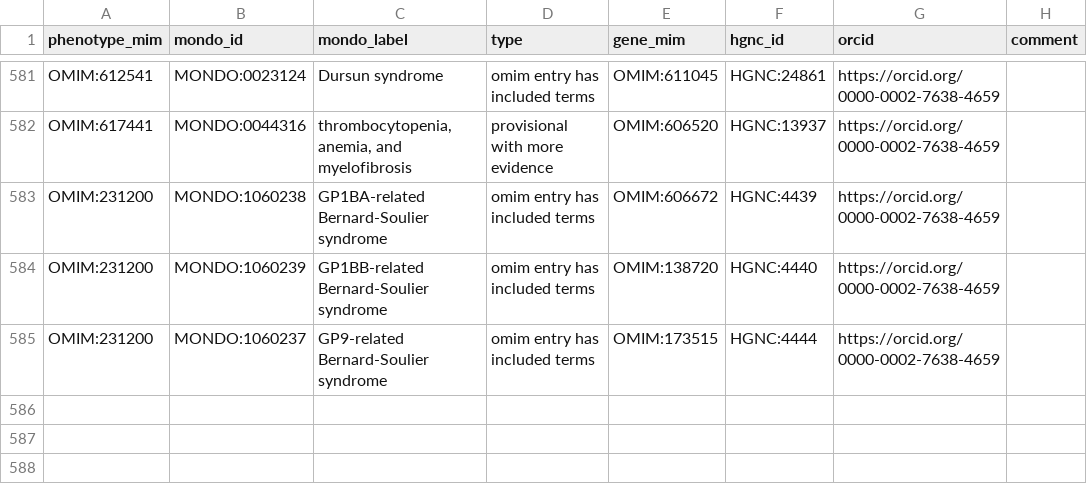
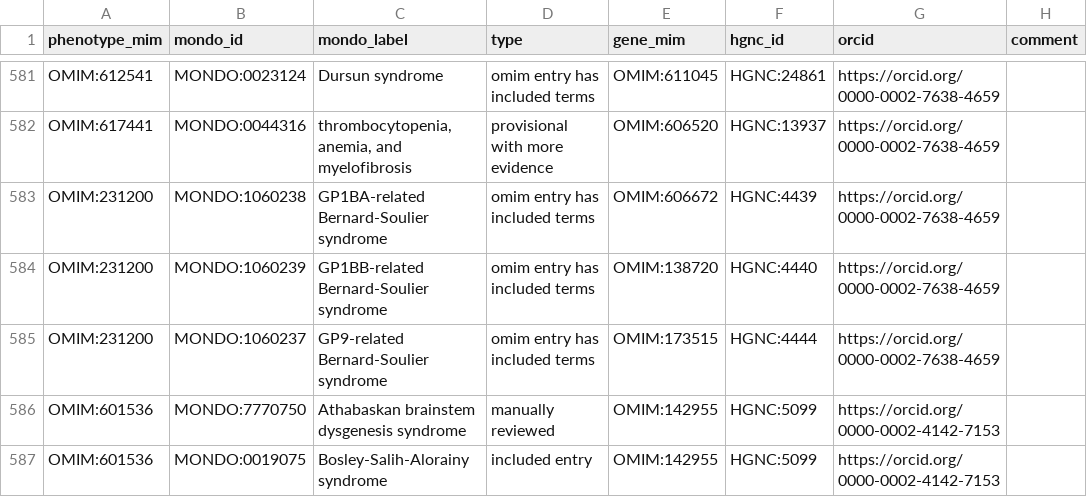
Before and after one commit to monarch-initiative/omim, a TSV file: data/protected-disease-gene.tsv, drawn as a sheet; only a part is shown, gaps mark what is left out; the diff names each change by its address in the sheet, - before the commit and + after, or states it on an @@ line.

Commit message:
adding 2 entries to the protected list

```diff
--- a/data/protected-disease-gene.tsv
+++ b/data/protected-disease-gene.tsv
+row 586: OMIM:601536 | MONDO:7770750 | Athabaskan brainstem dysgenesis syndrome | manually reviewed | OMIM:142955 | HGNC:5099 | https://orcid.org/0000-0002-4142-7153
+row 587: OMIM:601536 | MONDO:0019075 | Bosley-Salih-Alorainy syndrome | included entry | OMIM:142955 | HGNC:5099 | https://orcid.org/0000-0002-4142-7153
```
